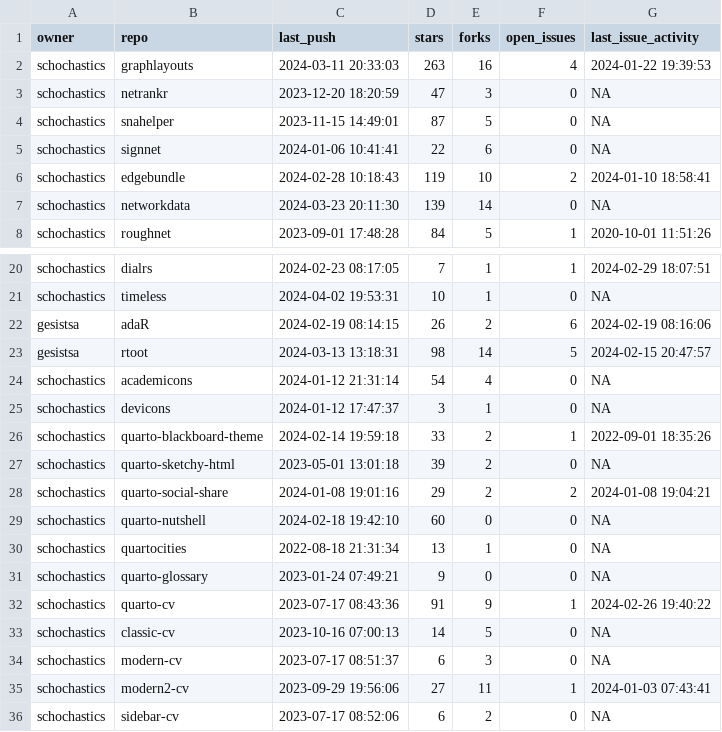
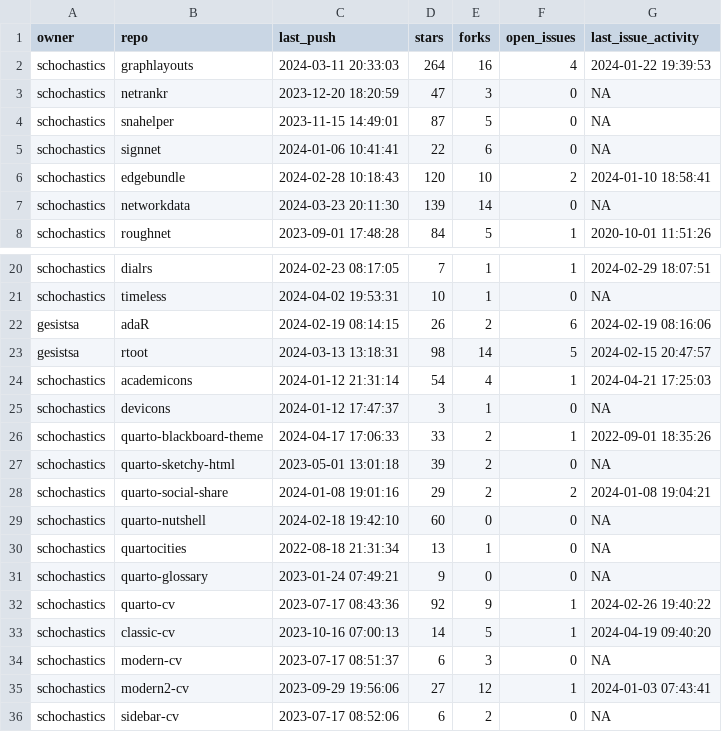
Before and after one commit to schochastics/gh-dashboard, a CSV file: current_week.csv, drawn as a sheet; only a part is shown, gaps mark what is left out.

```diff
--- a/current_week.csv
+++ b/current_week.csv
@@ -1,3 +1,3 @@
 "owner","repo","last_push","stars","forks","open_issues","last_issue_activity"
-"schochastics","graphlayouts",2024-03-11 20:33:03,263,16,4,2024-01-22 19:39:53
+"schochastics","graphlayouts",2024-03-11 20:33:03,264,16,4,2024-01-22 19:39:53
 "schochastics","netrankr",2023-12-20 18:20:59,47,3,0,NA
@@ -5,3 +5,3 @@
 "schochastics","signnet",2024-01-06 10:41:41,22,6,0,NA
-"schochastics","edgebundle",2024-02-28 10:18:43,119,10,2,2024-01-10 18:58:41
+"schochastics","edgebundle",2024-02-28 10:18:43,120,10,2,2024-01-10 18:58:41
 "schochastics","networkdata",2024-03-23 20:11:30,139,14,0,NA
@@ -23,5 +23,5 @@
 "gesistsa","rtoot",2024-03-13 13:18:31,98,14,5,2024-02-15 20:47:57
-"schochastics","academicons",2024-01-12 21:31:14,54,4,0,NA
+"schochastics","academicons",2024-01-12 21:31:14,54,4,1,2024-04-21 17:25:03
 "schochastics","devicons",2024-01-12 17:47:37,3,1,0,NA
-"schochastics","quarto-blackboard-theme",2024-02-14 19:59:18,33,2,1,2022-09-01 18:35:26
+"schochastics","quarto-blackboard-theme",2024-04-17 17:06:33,33,2,1,2022-09-01 18:35:26
 "schochastics","quarto-sketchy-html",2023-05-01 13:01:18,39,2,0,NA
@@ -31,6 +31,6 @@
 "schochastics","quarto-glossary",2023-01-24 07:49:21,9,0,0,NA
-"schochastics","quarto-cv",2023-07-17 08:43:36,91,9,1,2024-02-26 19:40:22
-"schochastics","classic-cv",2023-10-16 07:00:13,14,5,0,NA
+"schochastics","quarto-cv",2023-07-17 08:43:36,92,9,1,2024-02-26 19:40:22
+"schochastics","classic-cv",2023-10-16 07:00:13,14,5,1,2024-04-19 09:40:20
 "schochastics","modern-cv",2023-07-17 08:51:37,6,3,0,NA
-"schochastics","modern2-cv",2023-09-29 19:56:06,27,11,1,2024-01-03 07:43:41
+"schochastics","modern2-cv",2023-09-29 19:56:06,27,12,1,2024-01-03 07:43:41
 "schochastics","sidebar-cv",2023-07-17 08:52:06,6,2,0,NA
```
Also changed, not shown: last_week.csv.
